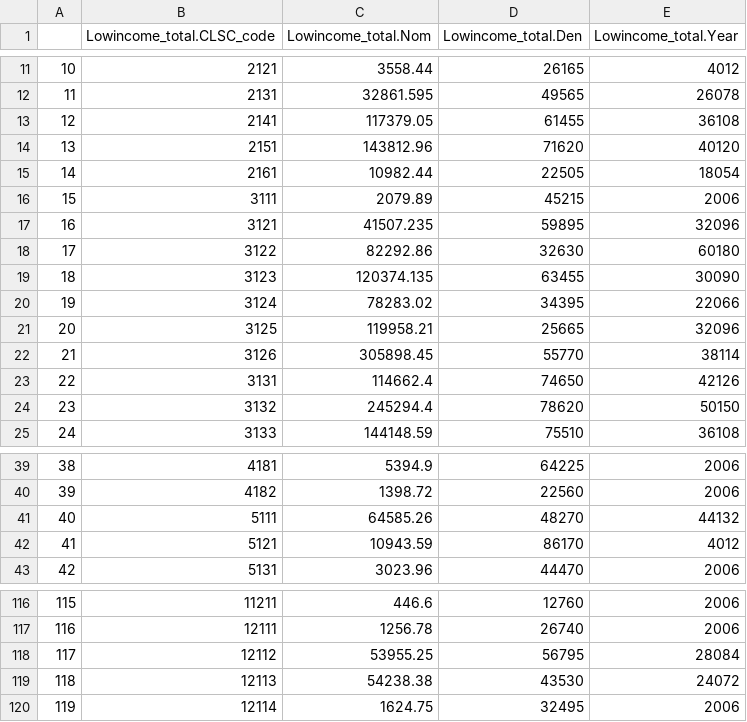
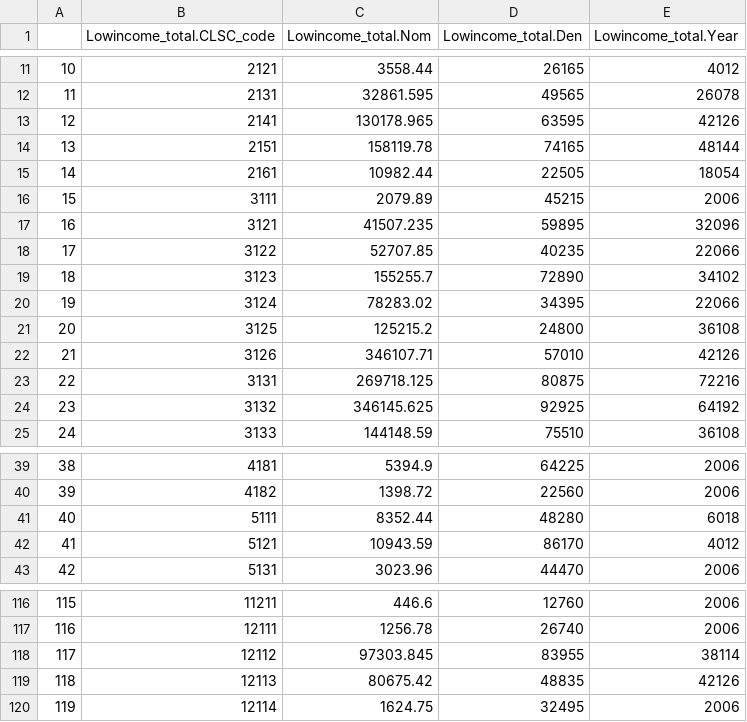
Before and after one commit to Mengru123/Region-summary, a CSV file: Output/CLSC_2006_Lowincome_total.csv, drawn as a sheet; only a part is shown, gaps mark what is left out; the diff covers the shown part only.

```diff
--- a/Output/CLSC_2006_Lowincome_total.csv
+++ b/Output/CLSC_2006_Lowincome_total.csv
@@ -12,4 +12,4 @@
 "11",2131,32861.595,49565,26078
-"12",2141,117379.05,61455,36108
-"13",2151,143812.96,71620,40120
+"12",2141,130178.965,63595,42126
+"13",2151,158119.78,74165,48144
 "14",2161,10982.44,22505,18054
@@ -17,9 +17,9 @@
 "16",3121,41507.235,59895,32096
-"17",3122,82292.86,32630,60180
-"18",3123,120374.135,63455,30090
+"17",3122,52707.85,40235,22066
+"18",3123,155255.7,72890,34102
 "19",3124,78283.02,34395,22066
-"20",3125,119958.21,25665,32096
-"21",3126,305898.45,55770,38114
-"22",3131,114662.4,74650,42126
-"23",3132,245294.4,78620,50150
+"20",3125,125215.2,24800,36108
+"21",3126,346107.71,57010,42126
+"22",3131,269718.125,80875,72216
+"23",3132,346145.625,92925,64192
 "24",3133,144148.59,75510,36108
@@ -40,3 +40,3 @@
 "39",4182,1398.72,22560,2006
-"40",5111,64585.26,48270,44132
+"40",5111,8352.44,48280,6018
 "41",5121,10943.59,86170,4012
@@ -117,4 +117,4 @@
 "116",12111,1256.78,26740,2006
-"117",12112,53955.25,56795,28084
-"118",12113,54238.38,43530,24072
+"117",12112,97303.845,83955,38114
+"118",12113,80675.42,48835,42126
 "119",12114,1624.75,32495,2006
```
Also changed, not shown: 51 edited cells elsewhere in this file, Output/CLSC_2006_Housing_type.csv, Output/CLSC_2006_Immigrant_type.csv, 14 other files.
